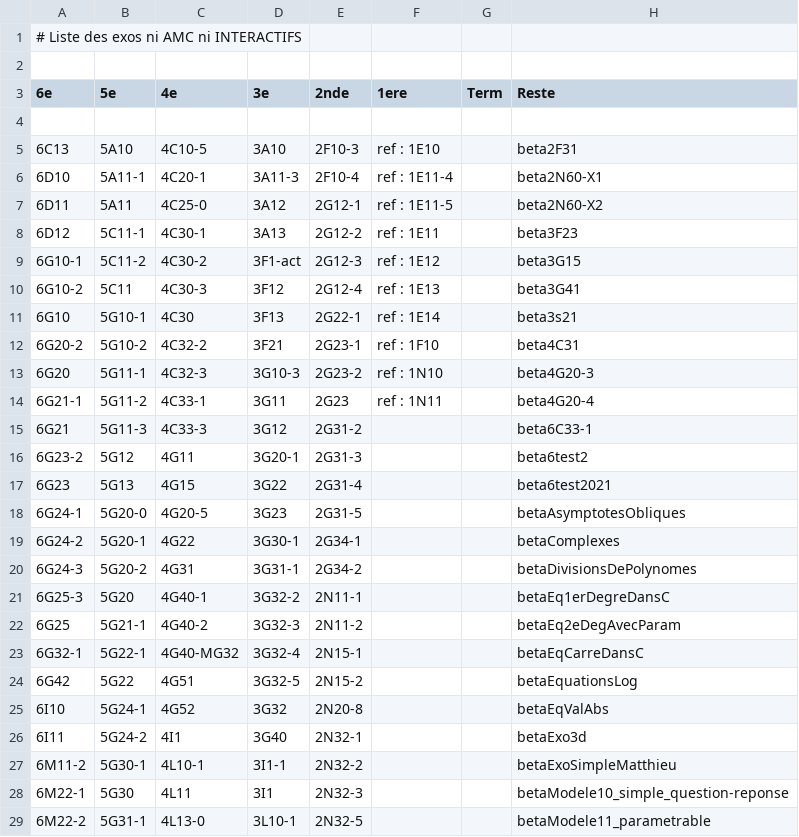
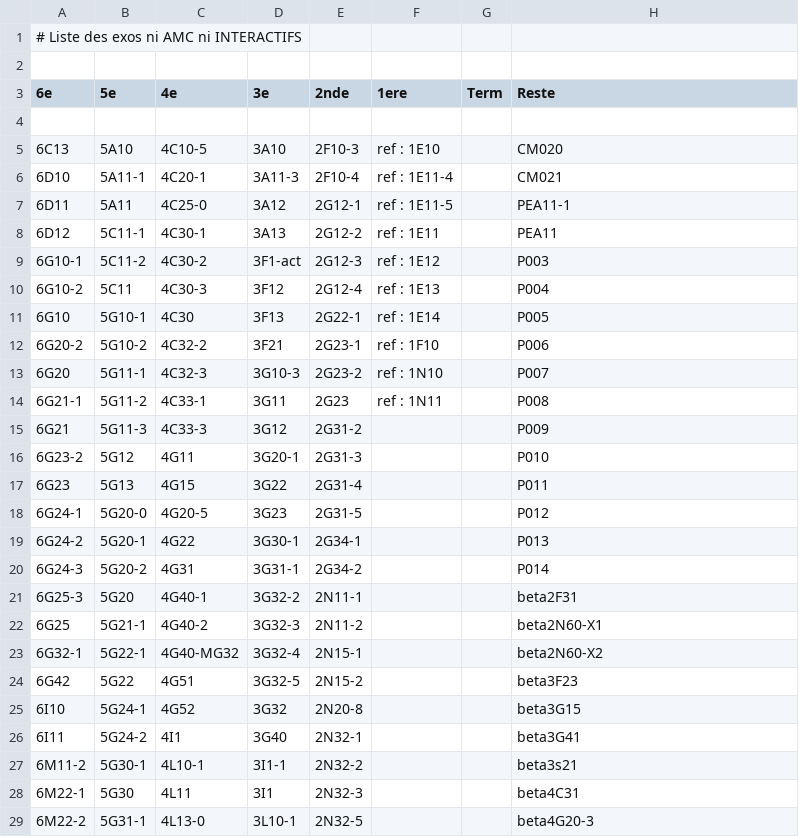
Before and after one commit to mathalea/mathalea, a CSV file: src/csv/exosNonAmcNonInteractifs.csv, drawn as a sheet; only a part is shown; the diff covers the shown part only.

```diff
--- a/src/csv/exosNonAmcNonInteractifs.csv
+++ b/src/csv/exosNonAmcNonInteractifs.csv
@@ -4,26 +4,26 @@
 
-6C13,5A10,4C10-5,3A10,2F10-3,ref : 1E10,,beta2F31
-6D10,5A11-1,4C20-1,3A11-3,2F10-4,ref : 1E11-4,,beta2N60-X1
-6D11,5A11,4C25-0,3A12,2G12-1,ref : 1E11-5,,beta2N60-X2
-6D12,5C11-1,4C30-1,3A13,2G12-2,ref : 1E11,,beta3F23
-6G10-1,5C11-2,4C30-2,3F1-act,2G12-3,ref : 1E12,,beta3G15
-6G10-2,5C11,4C30-3,3F12,2G12-4,ref : 1E13,,beta3G41
-6G10,5G10-1,4C30,3F13,2G22-1,ref : 1E14,,beta3s21
-6G20-2,5G10-2,4C32-2,3F21,2G23-1,ref : 1F10,,beta4C31
-6G20,5G11-1,4C32-3,3G10-3,2G23-2,ref : 1N10,,beta4G20-3
-6G21-1,5G11-2,4C33-1,3G11,2G23,ref : 1N11,,beta4G20-4
-6G21,5G11-3,4C33-3,3G12,2G31-2,,,beta6C33-1
-6G23-2,5G12,4G11,3G20-1,2G31-3,,,beta6test2
-6G23,5G13,4G15,3G22,2G31-4,,,beta6test2021
-6G24-1,5G20-0,4G20-5,3G23,2G31-5,,,betaAsymptotesObliques
-6G24-2,5G20-1,4G22,3G30-1,2G34-1,,,betaComplexes
-6G24-3,5G20-2,4G31,3G31-1,2G34-2,,,betaDivisionsDePolynomes
-6G25-3,5G20,4G40-1,3G32-2,2N11-1,,,betaEq1erDegreDansC
-6G25,5G21-1,4G40-2,3G32-3,2N11-2,,,betaEq2eDegAvecParam
-6G32-1,5G22-1,4G40-MG32,3G32-4,2N15-1,,,betaEqCarreDansC
-6G42,5G22,4G51,3G32-5,2N15-2,,,betaEquationsLog
-6I10,5G24-1,4G52,3G32,2N20-8,,,betaEqValAbs
-6I11,5G24-2,4I1,3G40,2N32-1,,,betaExo3d
-6M11-2,5G30-1,4L10-1,3I1-1,2N32-2,,,betaExoSimpleMatthieu
-6M22-1,5G30,4L11,3I1,2N32-3,,,betaModele10_simple_question-reponse
-6M22-2,5G31-1,4L13-0,3L10-1,2N32-5,,,betaModele11_parametrable
+6C13,5A10,4C10-5,3A10,2F10-3,ref : 1E10,,CM020
+6D10,5A11-1,4C20-1,3A11-3,2F10-4,ref : 1E11-4,,CM021
+6D11,5A11,4C25-0,3A12,2G12-1,ref : 1E11-5,,PEA11-1
+6D12,5C11-1,4C30-1,3A13,2G12-2,ref : 1E11,,PEA11
+6G10-1,5C11-2,4C30-2,3F1-act,2G12-3,ref : 1E12,,P003
+6G10-2,5C11,4C30-3,3F12,2G12-4,ref : 1E13,,P004
+6G10,5G10-1,4C30,3F13,2G22-1,ref : 1E14,,P005
+6G20-2,5G10-2,4C32-2,3F21,2G23-1,ref : 1F10,,P006
+6G20,5G11-1,4C32-3,3G10-3,2G23-2,ref : 1N10,,P007
+6G21-1,5G11-2,4C33-1,3G11,2G23,ref : 1N11,,P008
+6G21,5G11-3,4C33-3,3G12,2G31-2,,,P009
+6G23-2,5G12,4G11,3G20-1,2G31-3,,,P010
+6G23,5G13,4G15,3G22,2G31-4,,,P011
+6G24-1,5G20-0,4G20-5,3G23,2G31-5,,,P012
+6G24-2,5G20-1,4G22,3G30-1,2G34-1,,,P013
+6G24-3,5G20-2,4G31,3G31-1,2G34-2,,,P014
+6G25-3,5G20,4G40-1,3G32-2,2N11-1,,,beta2F31
+6G25,5G21-1,4G40-2,3G32-3,2N11-2,,,beta2N60-X1
+6G32-1,5G22-1,4G40-MG32,3G32-4,2N15-1,,,beta2N60-X2
+6G42,5G22,4G51,3G32-5,2N15-2,,,beta3F23
+6I10,5G24-1,4G52,3G32,2N20-8,,,beta3G15
+6I11,5G24-2,4I1,3G40,2N32-1,,,beta3G41
+6M11-2,5G30-1,4L10-1,3I1-1,2N32-2,,,beta3s21
+6M22-1,5G30,4L11,3I1,2N32-3,,,beta4C31
+6M22-2,5G31-1,4L13-0,3L10-1,2N32-5,,,beta4G20-3
```
Also changed, not shown: 53 edited cells elsewhere in this file, 8 other files.
